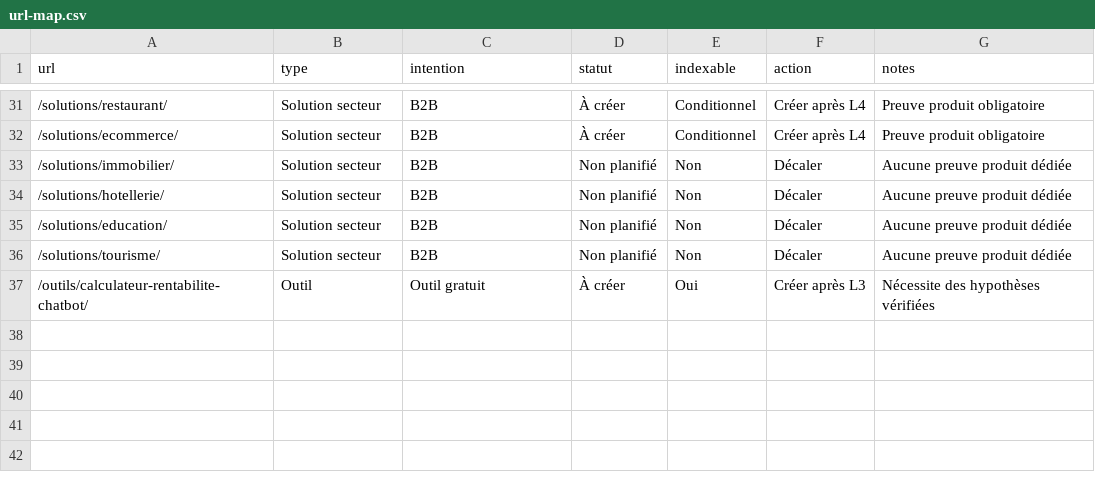
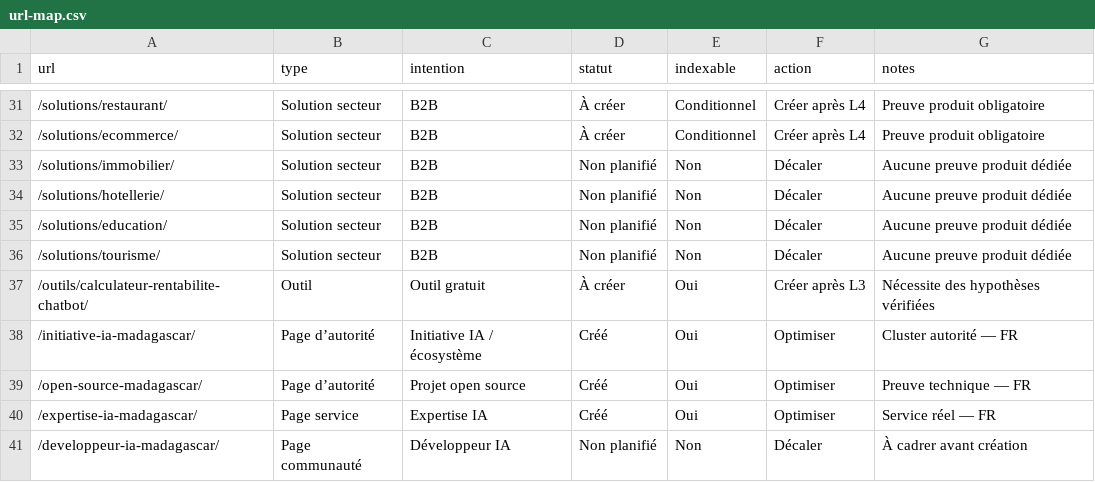
Before and after one commit to RINOHeinrich1/onir-cms-landing, a CSV file: docs/seo/url-map.csv, drawn as a sheet; only a part is shown, gaps mark what is left out.

```diff
--- a/docs/seo/url-map.csv
+++ b/docs/seo/url-map.csv
@@ -37 +37,5 @@ url,type,intention,statut,indexable,action,notes
 "/outils/calculateur-rentabilite-chatbot/","Outil","Outil gratuit","À créer","Oui","Créer après L3","Nécessite des hypothèses vérifiées"
+"/initiative-ia-madagascar/","Page d’autorité","Initiative IA / écosystème","Créé","Oui","Optimiser","Cluster autorité — FR"
+"/open-source-madagascar/","Page d’autorité","Projet open source","Créé","Oui","Optimiser","Preuve technique — FR"
+"/expertise-ia-madagascar/","Page service","Expertise IA","Créé","Oui","Optimiser","Service réel — FR"
+"/developpeur-ia-madagascar/","Page communauté","Développeur IA","Non planifié","Non","Décaler","À cadrer avant création"
```
Also changed, not shown: docs/seo/keyword-map.csv, 5 other files.
